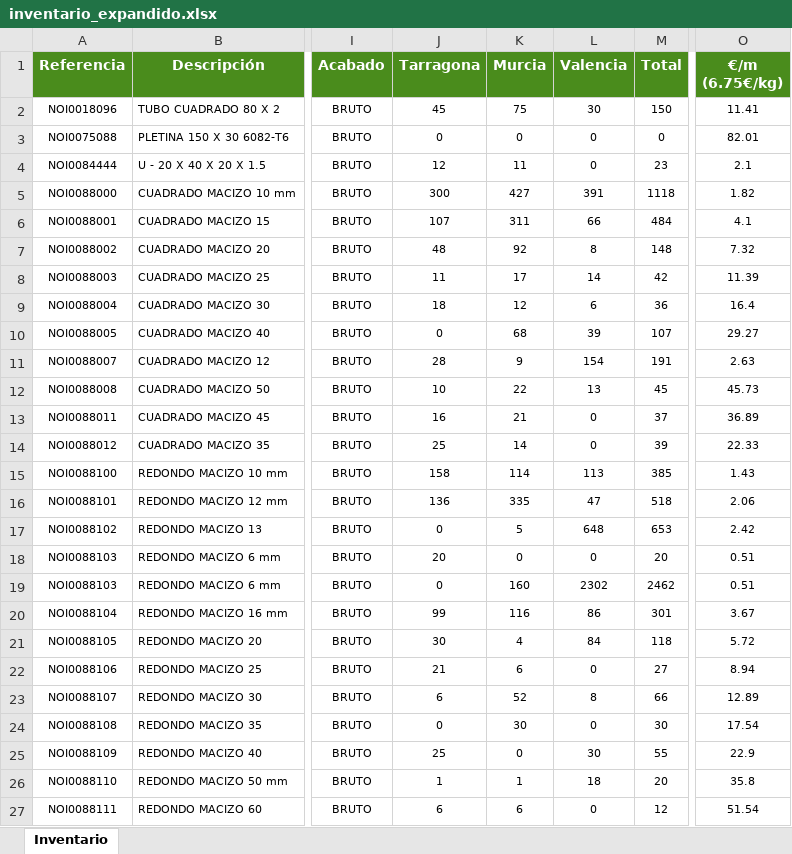
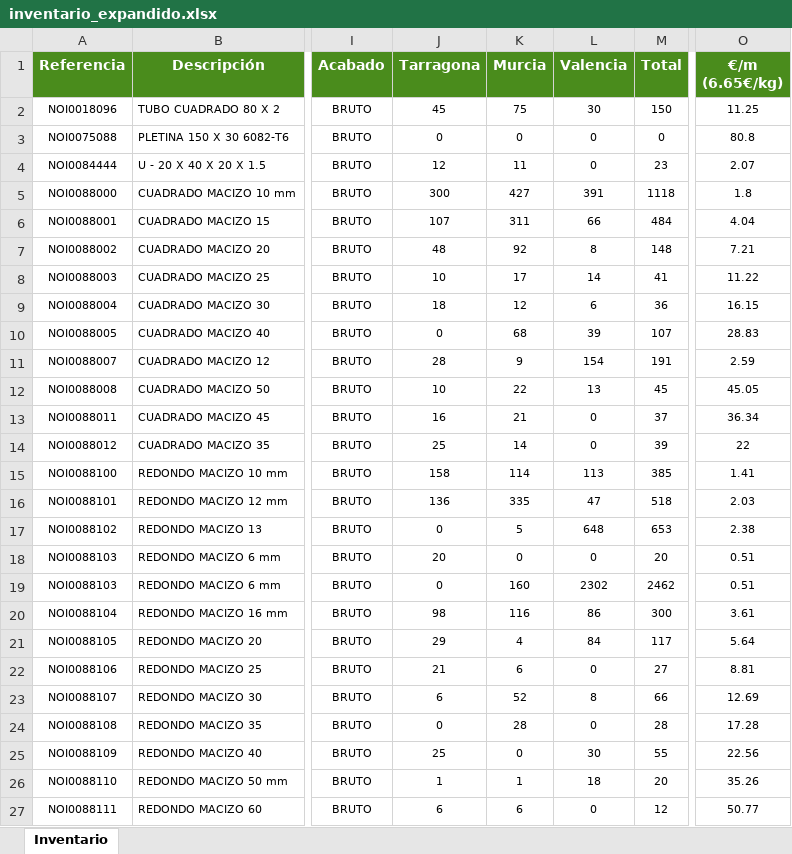
Before and after one commit to afcatalunya/normalizados, an Excel workbook: inventario_expandido.xlsx, sheet Inventario, drawn as a sheet; only a part is shown, gaps mark what is left out; values as stored, in another font and other column widths than the file's, no borders; the diff covers the shown part only; the diff names each change by its address in the sheet, - before the commit and + after, or states it on an @@ line.

Commit message:
Update inventario_expandido.xlsx - 02/10/2026

```diff
--- a/inventario_expandido.xlsx (sheet Inventario)
+++ b/inventario_expandido.xlsx (sheet Inventario)
-O1: €/m (6.75€/kg)
+O1: €/m (6.65€/kg)
-O2 (€/m (6.65€/kg)): 11.41
+O2 (€/m (6.65€/kg)): 11.25
-O3 (€/m (6.65€/kg)): 82.01
+O3 (€/m (6.65€/kg)): 80.8
-O4 (€/m (6.65€/kg)): 2.1
+O4 (€/m (6.65€/kg)): 2.07
-O5 (€/m (6.65€/kg)): 1.82
+O5 (€/m (6.65€/kg)): 1.8
-O6 (€/m (6.65€/kg)): 4.1
+O6 (€/m (6.65€/kg)): 4.04
-O7 (€/m (6.65€/kg)): 7.32
+O7 (€/m (6.65€/kg)): 7.21
-J8 (Tarragona): 11
+J8 (Tarragona): 10
-M8 (Total): 42
+M8 (Total): 41
-O8 (€/m (6.65€/kg)): 11.39
+O8 (€/m (6.65€/kg)): 11.22
-O9 (€/m (6.65€/kg)): 16.4
+O9 (€/m (6.65€/kg)): 16.15
-O10 (€/m (6.65€/kg)): 29.27
+O10 (€/m (6.65€/kg)): 28.83
-O11 (€/m (6.65€/kg)): 2.63
+O11 (€/m (6.65€/kg)): 2.59
-O12 (€/m (6.65€/kg)): 45.73
+O12 (€/m (6.65€/kg)): 45.05
-O13 (€/m (6.65€/kg)): 36.89
+O13 (€/m (6.65€/kg)): 36.34
-O14 (€/m (6.65€/kg)): 22.33
+O14 (€/m (6.65€/kg)): 22
-O15 (€/m (6.65€/kg)): 1.43
+O15 (€/m (6.65€/kg)): 1.41
-O16 (€/m (6.65€/kg)): 2.06
+O16 (€/m (6.65€/kg)): 2.03
-O17 (€/m (6.65€/kg)): 2.42
+O17 (€/m (6.65€/kg)): 2.38
-J20 (Tarragona): 99
+J20 (Tarragona): 98
-M20 (Total): 301
+M20 (Total): 300
-O20 (€/m (6.65€/kg)): 3.67
+O20 (€/m (6.65€/kg)): 3.61
-J21 (Tarragona): 30
+J21 (Tarragona): 29
-M21 (Total): 118
+M21 (Total): 117
-O21 (€/m (6.65€/kg)): 5.72
+O21 (€/m (6.65€/kg)): 5.64
-O22 (€/m (6.65€/kg)): 8.94
+O22 (€/m (6.65€/kg)): 8.81
-O23 (€/m (6.65€/kg)): 12.89
+O23 (€/m (6.65€/kg)): 12.69
-K24 (Murcia): 30
+K24 (Murcia): 28
-M24 (Total): 30
+M24 (Total): 28
-O24 (€/m (6.65€/kg)): 17.54
+O24 (€/m (6.65€/kg)): 17.28
-O25 (€/m (6.65€/kg)): 22.9
+O25 (€/m (6.65€/kg)): 22.56
-O26 (€/m (6.65€/kg)): 35.8
+O26 (€/m (6.65€/kg)): 35.26
-O27 (€/m (6.65€/kg)): 51.54
+O27 (€/m (6.65€/kg)): 50.77
```
Also changed, not shown: 684 edited cells and cell formats elsewhere in this sheet.
